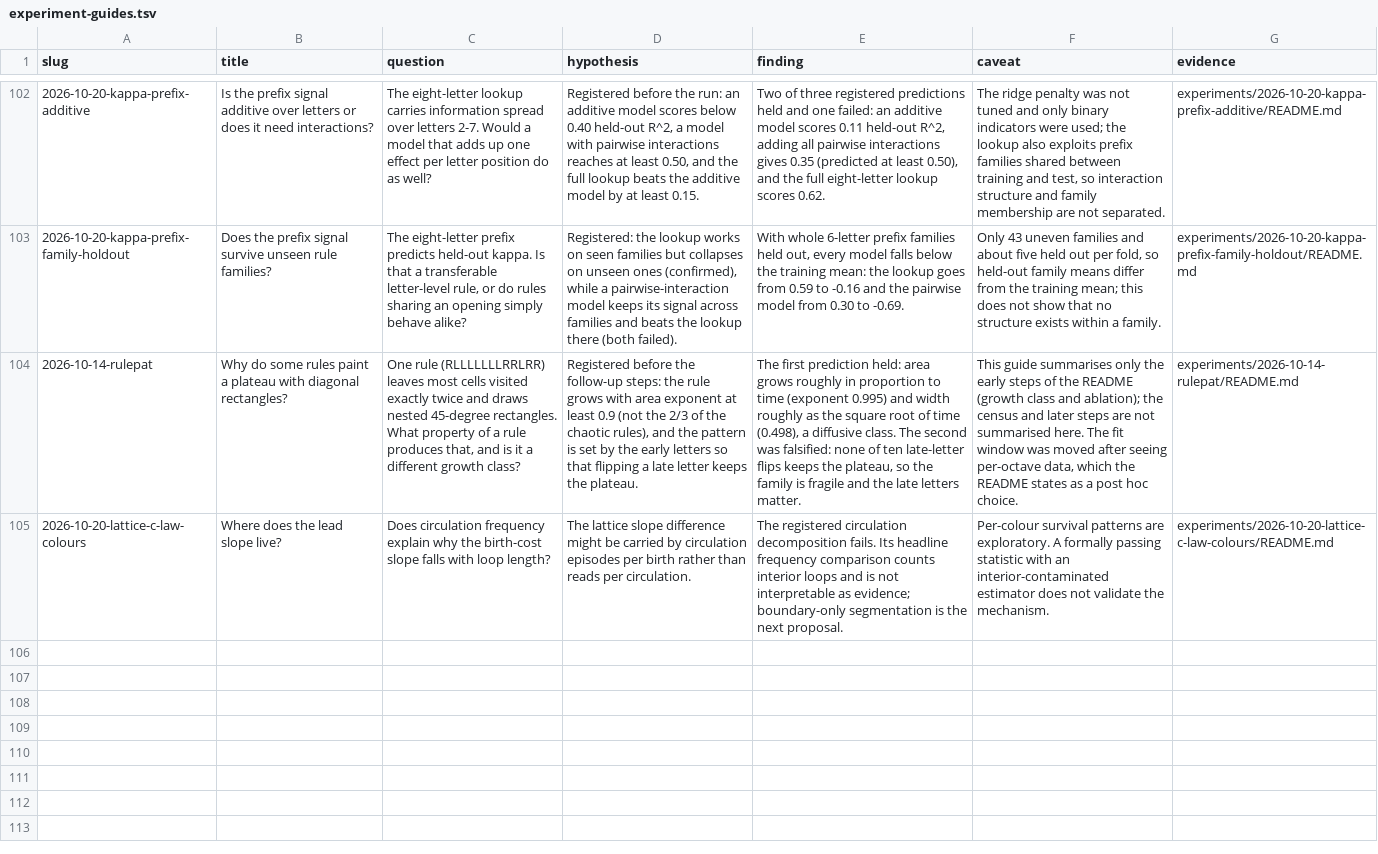
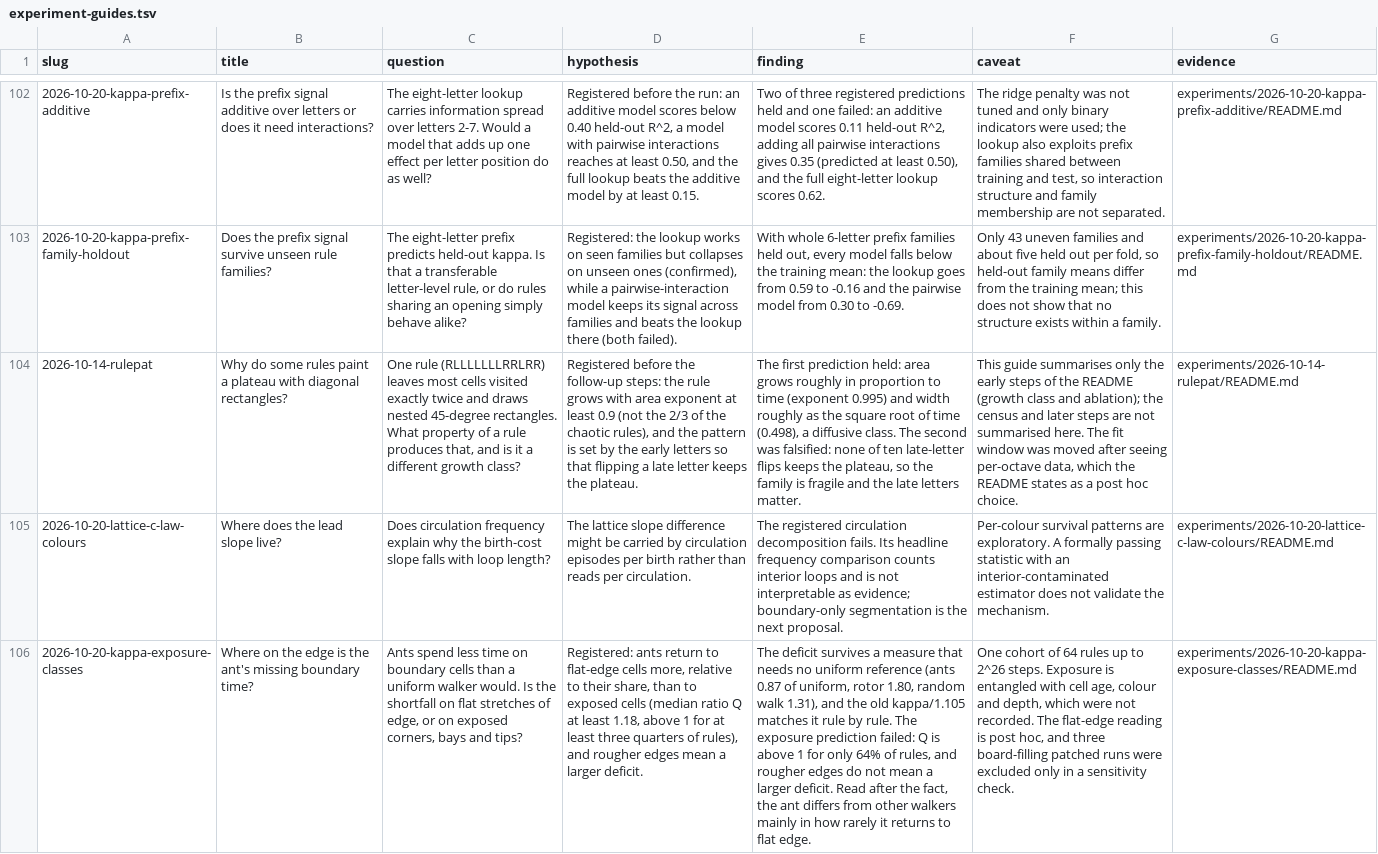
Before and after one commit to neon-ninja/turmite-autoresearch, a TSV file: blog/experiment-guides.tsv, drawn as a sheet; only a part is shown, gaps mark what is left out; the diff names each change by its address in the sheet, - before the commit and + after, or states it on an @@ line.

Commit message:
Notes, ACTIVE, blog progress post, homepage card and reader guide for exposure-class result

```diff
--- a/blog/experiment-guides.tsv
+++ b/blog/experiment-guides.tsv
+row 106: 2026-10-20-kappa-exposure-classes | Where on the edge is the ant's missing boundary time? | Ants spend less time on boundary cells than a uniform walker would. Is the shortfall on flat stretches of edge, or on exposed corners, bays and tips? | Registered: ants return to flat-edge cells more, relative to their share, than to exposed cells (median ratio Q at least 1.18, above 1 for at least three quarters of rules), and rougher edges mean a larger deficit. | The deficit survives a measure that needs no uniform reference (ants 0.87 of uniform, rotor 1.80, random walk 1.31), and the old kappa/1.105 matches it rule by rule. The exposure prediction failed: Q is above 1 for only 64% of rules, and rougher edges do not mean a larger deficit. Read after the fact, the ant differs from other walkers mainly in how rarely it returns to flat edge. | One cohort of 64 rules up to 2^26 steps. Exposure is entangled with cell age, colour and depth, which were not recorded. The flat-edge reading is post hoc, and three board-filling patched runs were excluded only in a sensitivity check. | experiments/2026-10-20-kappa-exposure-classes/README.md
```
Also changed, not shown: 4 other files.
